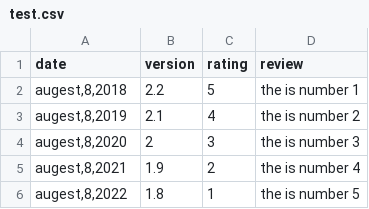
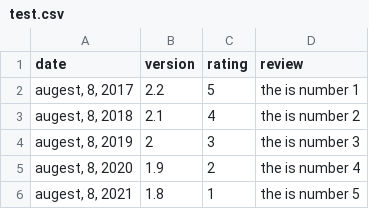
Before and after one commit to court1234/Newtests, a CSV file: test.csv, drawn as a sheet.

```diff
--- a/test.csv
+++ b/test.csv
@@ -1,6 +1,6 @@
 date	version	rating	review
-"augest,8,2018"	2.2	5	the is number 1
-"augest,8,2019"	2.1	4	the is number 2
-"augest,8,2020"	2	3	the is number 3
-"augest,8,2021"	1.9	2	the is number 4
-"augest,8,2022"	1.8	1	the is number 5
+"augest, 8, 2017"	2.2	5	the is number 1
+"augest, 8, 2018"	2.1	4	the is number 2
+"augest, 8, 2019"	2	3	the is number 3
+"augest, 8, 2020"	1.9	2	the is number 4
+"augest, 8, 2021"	1.8	1	the is number 5
```
Also changed, not shown: 1 other file.
